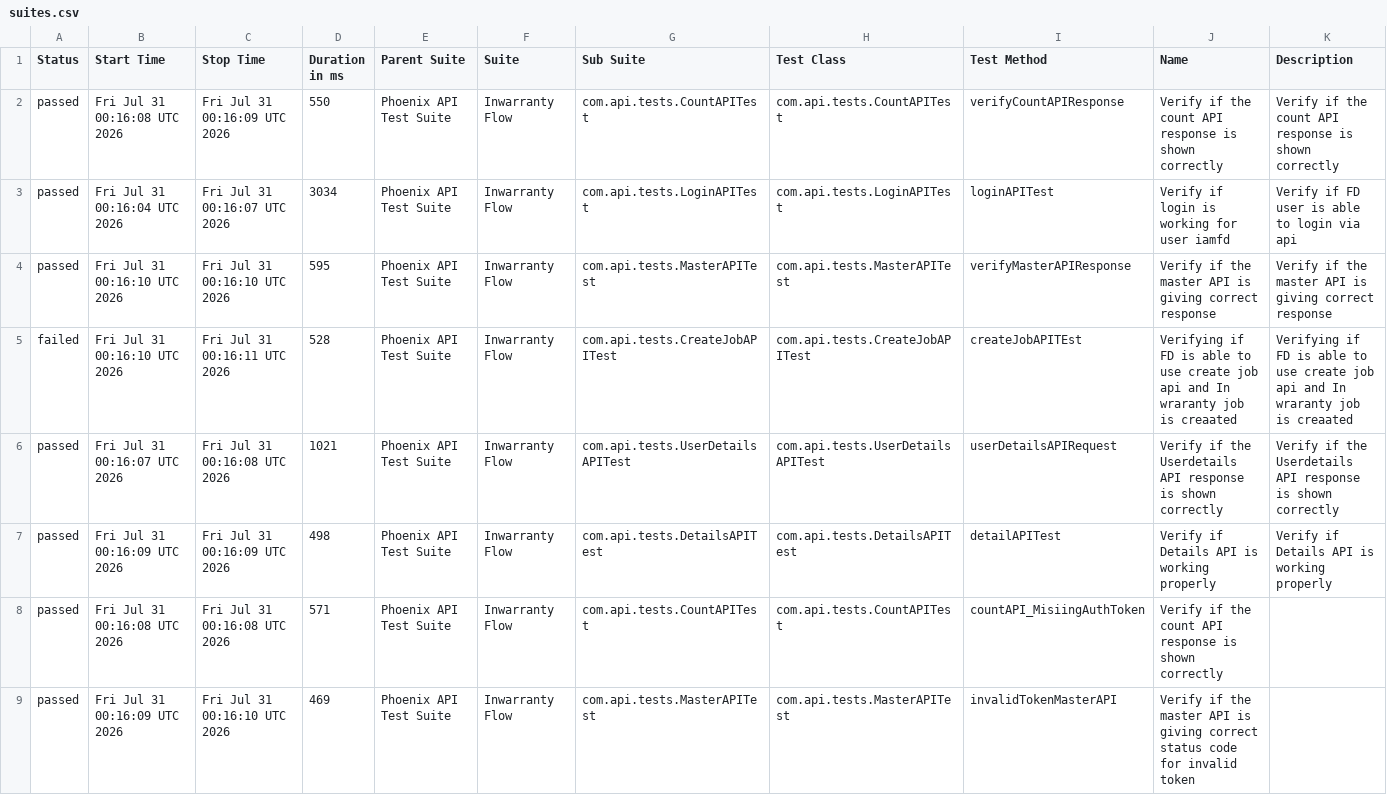
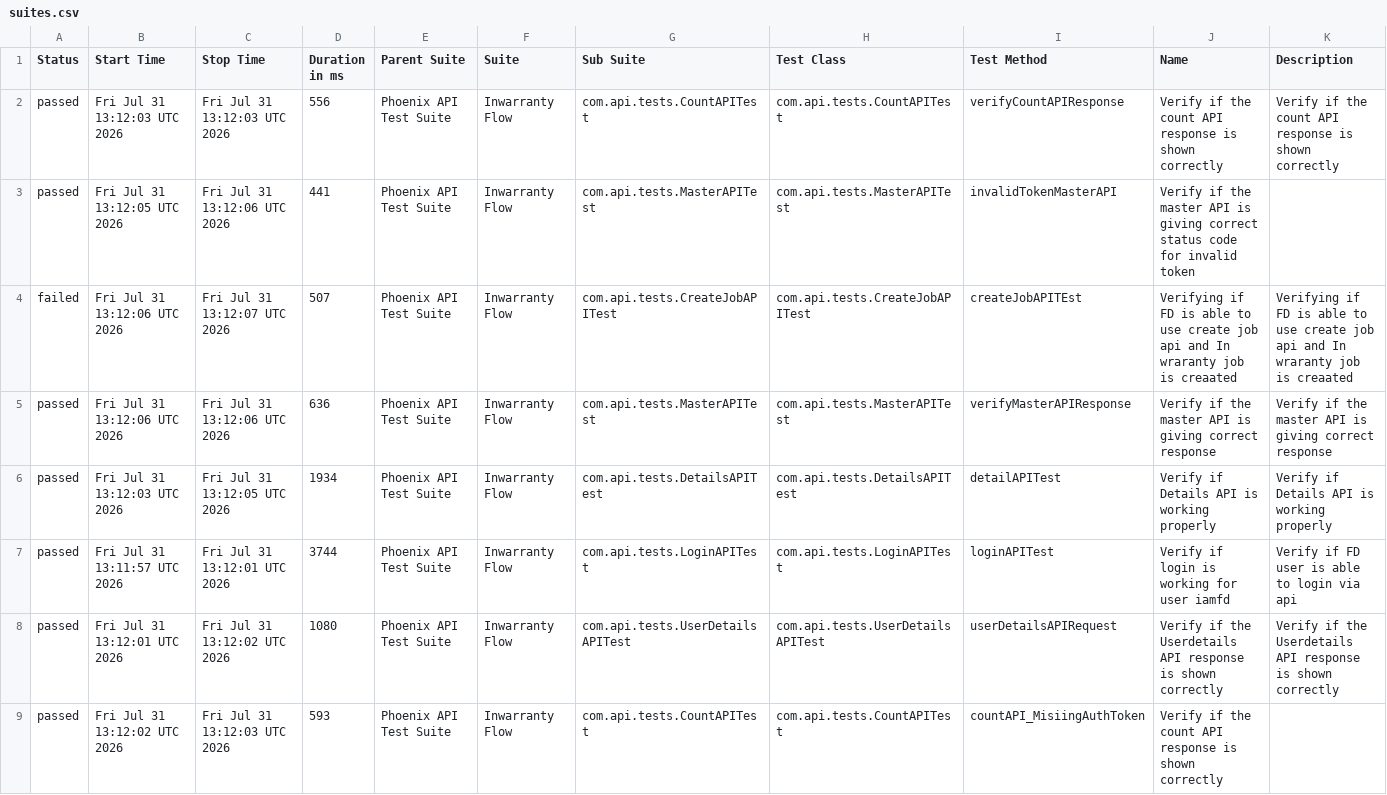
Before and after one commit to idavinde/PhoenixTestAutomationFramwork, a CSV file: data/suites.csv, drawn as a sheet.

```diff
--- a/data/suites.csv
+++ b/data/suites.csv
@@ -1,9 +1,9 @@
 "Status","Start Time","Stop Time","Duration in ms","Parent Suite","Suite","Sub Suite","Test Class","Test Method","Name","Description"
-"passed","Fri Jul 31 00:16:08 UTC 2026","Fri Jul 31 00:16:09 UTC 2026","550","Phoenix API Test Suite","Inwarranty Flow","com.api.tests.CountAPITest","com.api.tests.CountAPITest","verifyCountAPIResponse","Verify if the count API response is shown correctly","Verify if the count API response is shown correctly"
-"passed","Fri Jul 31 00:16:04 UTC 2026","Fri Jul 31 00:16:07 UTC 2026","3034","Phoenix API Test Suite","Inwarranty Flow","com.api.tests.LoginAPITest","com.api.tests.LoginAPITest","loginAPITest","Verify if login is working for user iamfd","Verify if FD user is able to login via api"
-"passed","Fri Jul 31 00:16:10 UTC 2026","Fri Jul 31 00:16:10 UTC 2026","595","Phoenix API Test Suite","Inwarranty Flow","com.api.tests.MasterAPITest","com.api.tests.MasterAPITest","verifyMasterAPIResponse","Verify if the master API is giving correct response","Verify if the master API is giving correct response"
-"failed","Fri Jul 31 00:16:10 UTC 2026","Fri Jul 31 00:16:11 UTC 2026","528","Phoenix API Test Suite","Inwarranty Flow","com.api.tests.CreateJobAPITest","com.api.tests.CreateJobAPITest","createJobAPITEst","Verifying if FD is able to use create job api and In wraranty job is creaated ","Verifying if FD is able to use create job api and In wraranty job is creaated"
-"passed","Fri Jul 31 00:16:07 UTC 2026","Fri Jul 31 00:16:08 UTC 2026","1021","Phoenix API Test Suite","Inwarranty Flow","com.api.tests.UserDetailsAPITest","com.api.tests.UserDetailsAPITest","userDetailsAPIRequest","Verify if the Userdetails API response is shown correctly","Verify if the Userdetails API response is shown correctly"
-"passed","Fri Jul 31 00:16:09 UTC 2026","Fri Jul 31 00:16:09 UTC 2026","498","Phoenix API Test Suite","Inwarranty Flow","com.api.tests.DetailsAPITest","com.api.tests.DetailsAPITest","detailAPITest","Verify if Details API is working properly","Verify if Details API is working properly"
-"passed","Fri Jul 31 00:16:08 UTC 2026","Fri Jul 31 00:16:08 UTC 2026","571","Phoenix API Test Suite","Inwarranty Flow","com.api.tests.CountAPITest","com.api.tests.CountAPITest","countAPI_MisiingAuthToken","Verify if the count API response is shown correctly",""
-"passed","Fri Jul 31 00:16:09 UTC 2026","Fri Jul 31 00:16:10 UTC 2026","469","Phoenix API Test Suite","Inwarranty Flow","com.api.tests.MasterAPITest","com.api.tests.MasterAPITest","invalidTokenMasterAPI","Verify if the master API is giving correct status code for invalid token",""
+"passed","Fri Jul 31 13:12:03 UTC 2026","Fri Jul 31 13:12:03 UTC 2026","556","Phoenix API Test Suite","Inwarranty Flow","com.api.tests.CountAPITest","com.api.tests.CountAPITest","verifyCountAPIResponse","Verify if the count API response is shown correctly","Verify if the count API response is shown correctly"
+"passed","Fri Jul 31 13:12:05 UTC 2026","Fri Jul 31 13:12:06 UTC 2026","441","Phoenix API Test Suite","Inwarranty Flow","com.api.tests.MasterAPITest","com.api.tests.MasterAPITest","invalidTokenMasterAPI","Verify if the master API is giving correct status code for invalid token",""
+"failed","Fri Jul 31 13:12:06 UTC 2026","Fri Jul 31 13:12:07 UTC 2026","507","Phoenix API Test Suite","Inwarranty Flow","com.api.tests.CreateJobAPITest","com.api.tests.CreateJobAPITest","createJobAPITEst","Verifying if FD is able to use create job api and In wraranty job is creaated ","Verifying if FD is able to use create job api and In wraranty job is creaated"
+"passed","Fri Jul 31 13:12:06 UTC 2026","Fri Jul 31 13:12:06 UTC 2026","636","Phoenix API Test Suite","Inwarranty Flow","com.api.tests.MasterAPITest","com.api.tests.MasterAPITest","verifyMasterAPIResponse","Verify if the master API is giving correct response","Verify if the master API is giving correct response"
+"passed","Fri Jul 31 13:12:03 UTC 2026","Fri Jul 31 13:12:05 UTC 2026","1934","Phoenix API Test Suite","Inwarranty Flow","com.api.tests.DetailsAPITest","com.api.tests.DetailsAPITest","detailAPITest","Verify if Details API is working properly","Verify if Details API is working properly"
+"passed","Fri Jul 31 13:11:57 UTC 2026","Fri Jul 31 13:12:01 UTC 2026","3744","Phoenix API Test Suite","Inwarranty Flow","com.api.tests.LoginAPITest","com.api.tests.LoginAPITest","loginAPITest","Verify if login is working for user iamfd","Verify if FD user is able to login via api"
+"passed","Fri Jul 31 13:12:01 UTC 2026","Fri Jul 31 13:12:02 UTC 2026","1080","Phoenix API Test Suite","Inwarranty Flow","com.api.tests.UserDetailsAPITest","com.api.tests.UserDetailsAPITest","userDetailsAPIRequest","Verify if the Userdetails API response is shown correctly","Verify if the Userdetails API response is shown correctly"
+"passed","Fri Jul 31 13:12:02 UTC 2026","Fri Jul 31 13:12:03 UTC 2026","593","Phoenix API Test Suite","Inwarranty Flow","com.api.tests.CountAPITest","com.api.tests.CountAPITest","countAPI_MisiingAuthToken","Verify if the count API response is shown correctly",""
```
Also changed, not shown: data/behaviors.csv, 51 other files.
